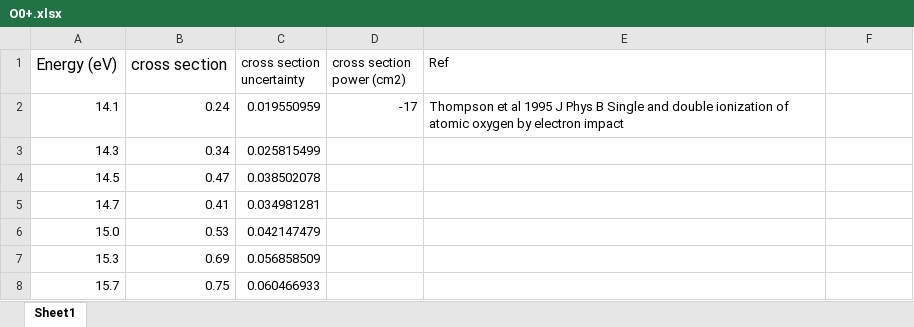
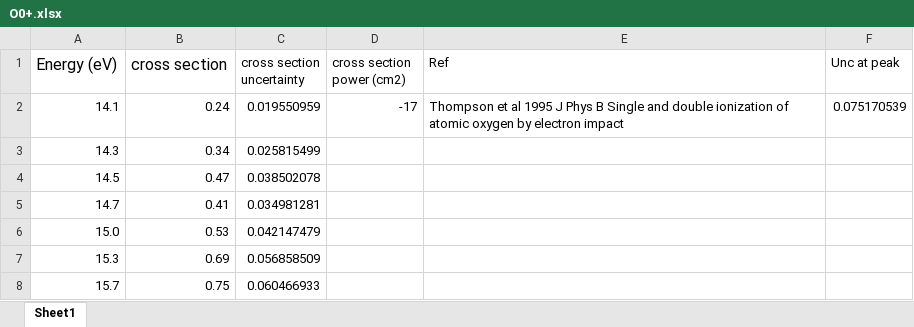
Before and after one commit to gmondee/CHANDRA-Rates, an Excel workbook: csdata/O/SI/O0+.xlsx, sheet Sheet1, drawn as a sheet; only a part is shown; values as stored, in another font and other column widths than the file's, no borders; charts and pictures not drawn; the diff names each change by its address in the sheet, - before the commit and + after, or states it on an @@ line.

```diff
--- a/csdata/O/SI/O0+.xlsx (sheet Sheet1)
+++ b/csdata/O/SI/O0+.xlsx (sheet Sheet1)
-F1: (empty)
+F1: Unc at peak
-F2 (Unc at peak): (empty)
+F2 (Unc at peak): 0.075170539
```
Also changed, not shown: charts or pictures, csdata/O/SI/O1+.xlsx, csdata/O/SI/O2+.xlsx, 10 other files.
